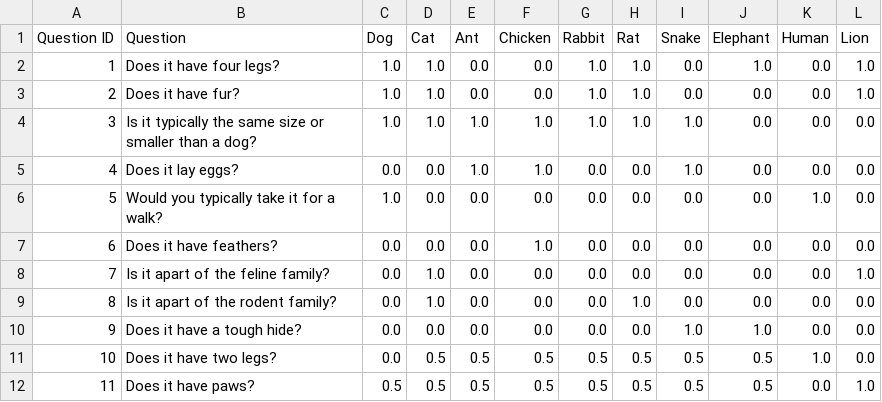
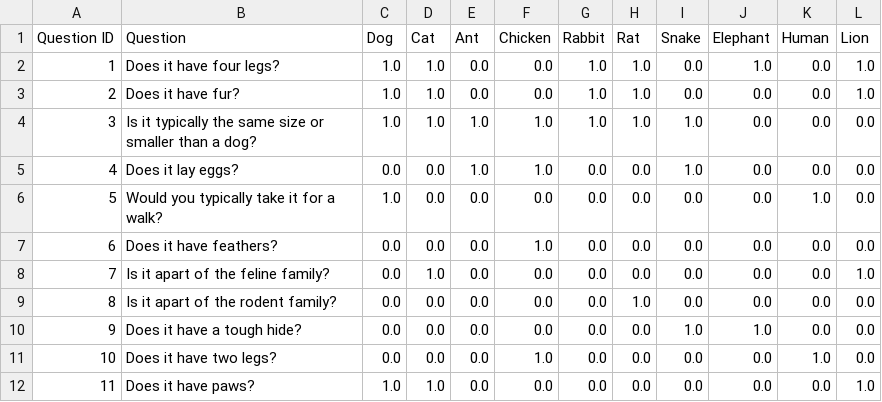
Before and after one commit to AlexWilton/20Q-against-AI, a CSV file: 20q_data.csv, drawn as a sheet.

```diff
--- a/20q_data.csv
+++ b/20q_data.csv
@@ -8,5 +8,5 @@ Question ID,Question,Dog,Cat,Ant,Chicken,Rabbit,Rat,Snake,Elephant,Human,Lion
 7,Is it apart of the feline family?,0.0,1.0,0.0,0.0,0.0,0.0,0.0,0.0,0.0,1.0
-8,Is it apart of the rodent family?,0.0,1.0,0.0,0.0,0.0,1.0,0.0,0.0,0.0,0.0
+8,Is it apart of the rodent family?,0.0,0.0,0.0,0.0,0.0,1.0,0.0,0.0,0.0,0.0
 9,Does it have a tough hide?,0.0,0.0,0.0,0.0,0.0,0.0,1.0,1.0,0.0,0.0
-10,Does it have two legs?,0.0,0.5,0.5,0.5,0.5,0.5,0.5,0.5,1.0,0.0
-11,Does it have paws?,0.5,0.5,0.5,0.5,0.5,0.5,0.5,0.5,0.0,1.0
+10,Does it have two legs?,0.0,0.0,0.0,1.0,0.0,0.0,0.0,0.0,1.0,0.0
+11,Does it have paws?,1.0,1.0,0.0,0.0,0.0,0.0,0.0,0.0,0.0,1.0
```
Also changed, not shown: 4 other files.
